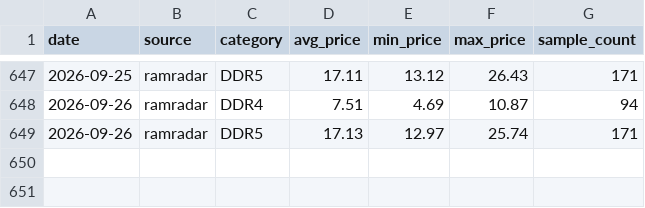
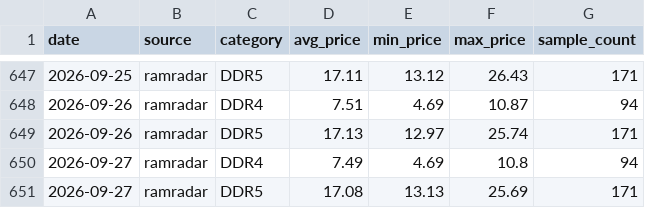
Before and after one commit to fenggg1988/memory-scraper, a CSV file: data/ram_prices.csv, drawn as a sheet; only a part is shown, gaps mark what is left out.

```diff
--- a/data/ram_prices.csv
+++ b/data/ram_prices.csv
@@ -649 +649,3 @@ date,source,category,avg_price,min_price,max_price,sample_count
 2026-09-26,ramradar,DDR5,17.13,12.97,25.74,171
+2026-09-27,ramradar,DDR4,7.49,4.69,10.8,94
+2026-09-27,ramradar,DDR5,17.08,13.13,25.69,171
```
Also changed, not shown: 2 other files.
